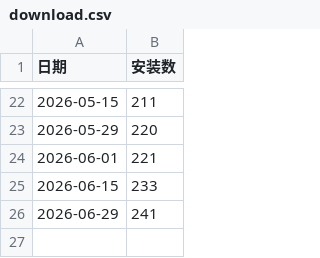
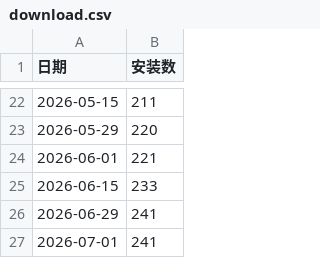
Before and after one commit to formaxcn/dify_redshift_reader, a CSV file: .github/count_install/download.csv, drawn as a sheet; only a part is shown, gaps mark what is left out; the diff names each change by its address in the sheet, - before the commit and + after, or states it on an @@ line.

```diff
--- a/.github/count_install/download.csv
+++ b/.github/count_install/download.csv
+row 27: 2026-07-01 | 241
```
Also changed, not shown: 1 other file.
